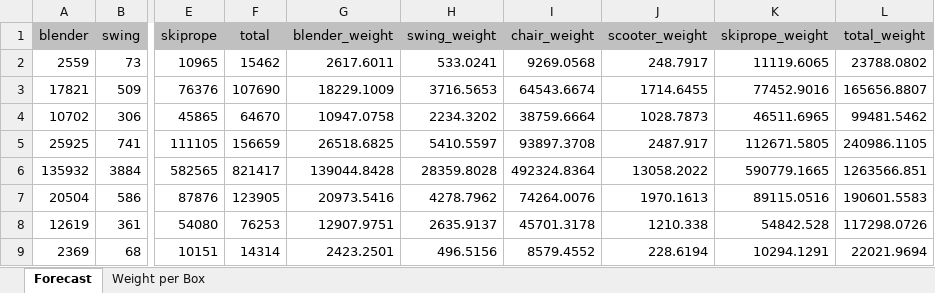
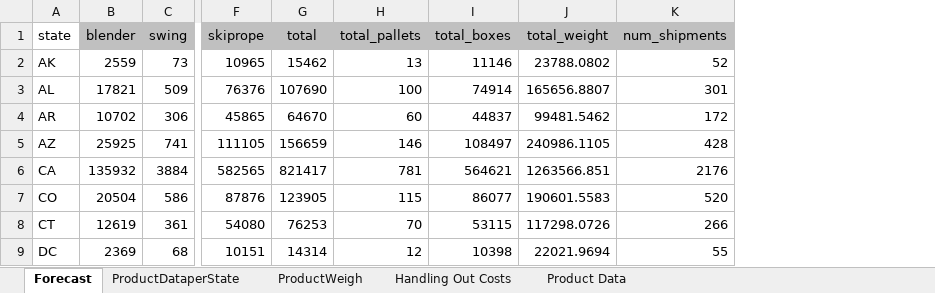
Before and after one commit to moniquechandra/OR8, an Excel workbook: Demand Forecast.xlsx, sheet Forecast, drawn as a sheet; only a part is shown, gaps mark what is left out; values as stored, in another font and other column widths than the file's, no borders; removed rows and columns are numbered as before the commit, all else as after; the diff names each change by its address in the sheet, - before the commit and + after, or states it on an @@ line.

Commit message:
Outbound Costs done, Excel files updated

```diff
--- a/Demand Forecast.xlsx (sheet Forecast)
+++ b/Demand Forecast.xlsx (sheet Forecast)
-sheet tab: Weight per Box
+sheet tab: Product Data
+sheet tab: ProductDataperState
+sheet tab: ProductWeigh
+sheet tab: Handling Out Costs
+column A (state), rows 2-9: AK | AL | AR | AZ | CA | CO | CT | DC
-column G (blender_weight), rows 2-9: 2617.6011 | 18229.1009 | 10947.0758 | 26518.6825 | 139044.8428 | 20973.5416 | 12907.9751 | 2423.2501
-column H (swing_weight), rows 2-9: 533.0241 | 3716.5653 | 2234.3202 | 5410.5597 | 28359.8028 | 4278.7962 | 2635.9137 | 496.5156
-column I (chair_weight), rows 2-9: 9269.0568 | 64543.6674 | 38759.6664 | 93897.3708 | 492324.8364 | 74264.0076 | 45701.3178 | 8579.4552
-column J (scooter_weight), rows 2-9: 248.7917 | 1714.6455 | 1028.7873 | 2487.917 | 13058.2022 | 1970.1613 | 1210.338 | 228.6194
-column K (skiprope_weight), rows 2-9: 11119.6065 | 77452.9016 | 46511.6965 | 112671.5805 | 590779.1665 | 89115.0516 | 54842.528 | 10294.1291
+column H (total_pallets), rows 2-9: 13 | 100 | 60 | 146 | 781 | 115 | 70 | 12
+column I (total_boxes), rows 2-9: 11146 | 74914 | 44837 | 108497 | 564621 | 86077 | 53115 | 10398
+column K (num_shipments), rows 2-9: 52 | 301 | 172 | 428 | 2176 | 520 | 266 | 55
```
Also changed, not shown: sheet Product Data, formulas that keep their value, Outbound.xlsx, 4 other files.
